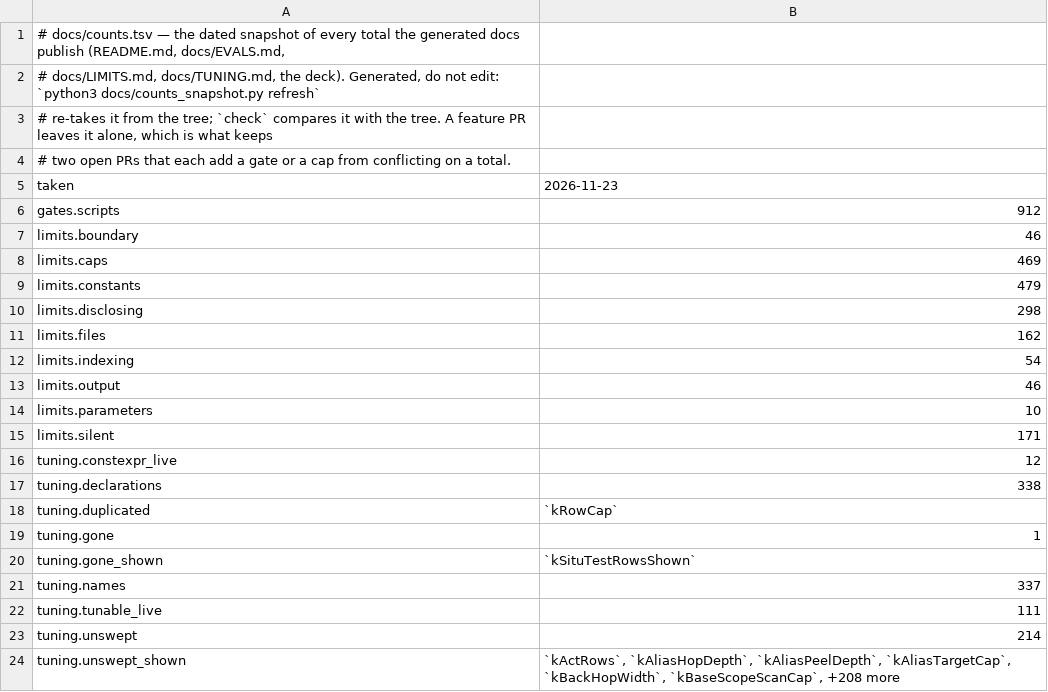
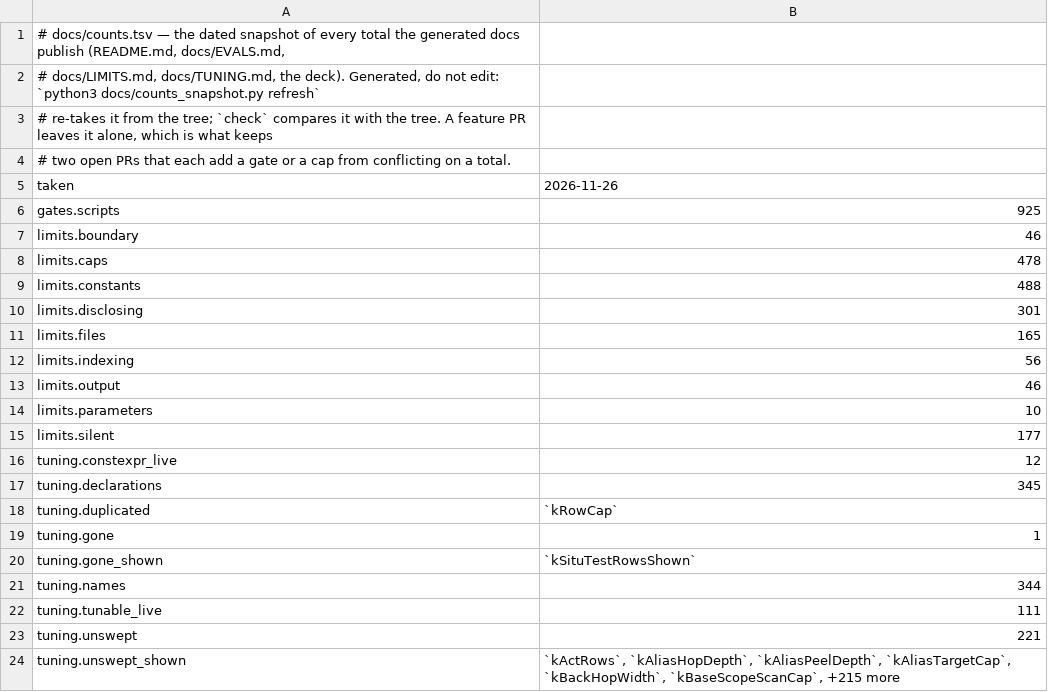
Before and after one commit to redhat-et/ripwire, a TSV file: docs/counts.tsv, drawn as a sheet.

```diff
--- a/docs/counts.tsv
+++ b/docs/counts.tsv
@@ -4,15 +4,15 @@
 # two open PRs that each add a gate or a cap from conflicting on a total.
-taken	2026-11-23
-gates.scripts	912
+taken	2026-11-26
+gates.scripts	925
 limits.boundary	46
-limits.caps	469
-limits.constants	479
-limits.disclosing	298
-limits.files	162
-limits.indexing	54
+limits.caps	478
+limits.constants	488
+limits.disclosing	301
+limits.files	165
+limits.indexing	56
 limits.output	46
 limits.parameters	10
-limits.silent	171
+limits.silent	177
 tuning.constexpr_live	12
-tuning.declarations	338
+tuning.declarations	345
 tuning.duplicated	`kRowCap`
@@ -20,5 +20,5 @@ tuning.gone	1
 tuning.gone_shown	`kSituTestRowsShown`
-tuning.names	337
+tuning.names	344
 tuning.tunable_live	111
-tuning.unswept	214
-tuning.unswept_shown	`kActRows`, `kAliasHopDepth`, `kAliasPeelDepth`, `kAliasTargetCap`, `kBackHopWidth`, `kBaseScopeScanCap`, +208 more
+tuning.unswept	221
+tuning.unswept_shown	`kActRows`, `kAliasHopDepth`, `kAliasPeelDepth`, `kAliasTargetCap`, `kBackHopWidth`, `kBaseScopeScanCap`, +215 more
```
Also changed, not shown: 5 other files.
